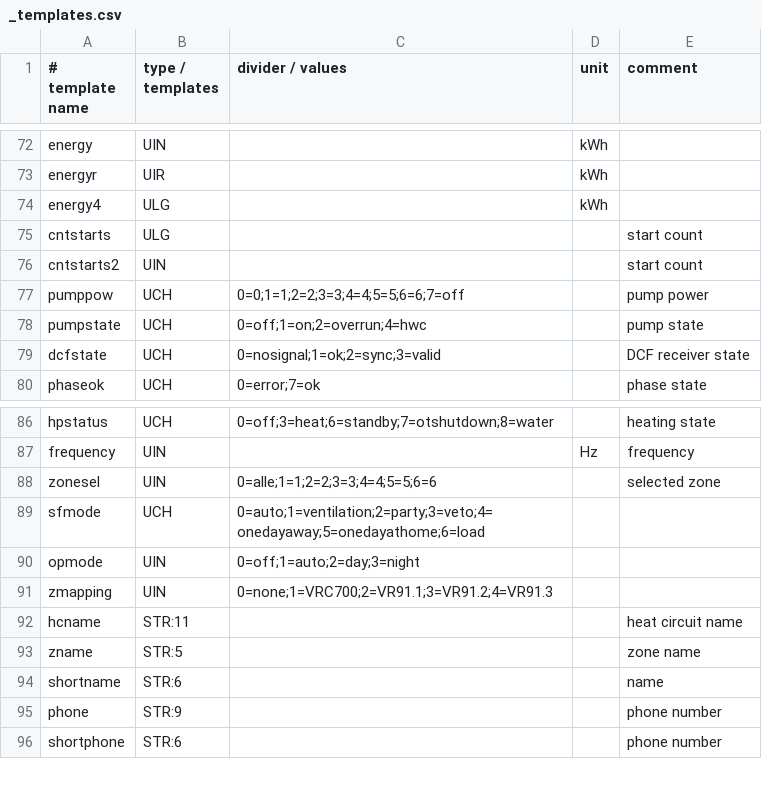
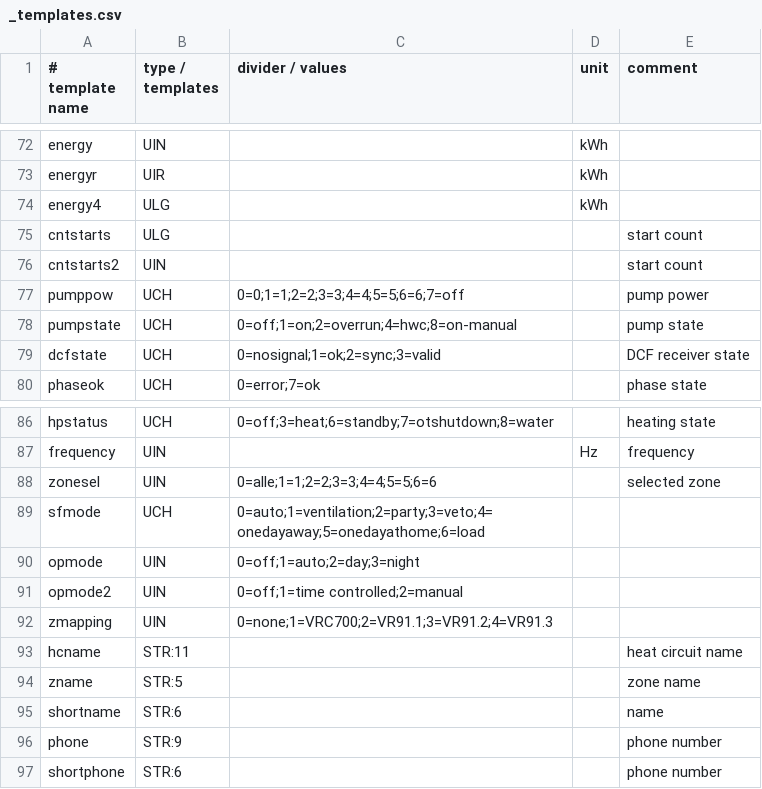
Before and after one commit to prehor/ebusd-config, a CSV file: ebusd-2.1.x/en/vaillant/_templates.csv, drawn as a sheet; only a part is shown, gaps mark what is left out.

```diff
--- a/ebusd-2.1.x/en/vaillant/_templates.csv
+++ b/ebusd-2.1.x/en/vaillant/_templates.csv
@@ -77,3 +77,3 @@ cntstarts2,UIN,,,start count
 pumppow,UCH,0=0;1=1;2=2;3=3;4=4;5=5;6=6;7=off,,pump power
-pumpstate,UCH,0=off;1=on;2=overrun;4=hwc,,pump state
+pumpstate,UCH,0=off;1=on;2=overrun;4=hwc;8=on-manual,,pump state
 dcfstate,UCH,0=nosignal;1=ok;2=sync;3=valid,,DCF receiver state
@@ -90,2 +90,3 @@ sfmode,UCH,0=auto;1=ventilation;2=party;3=veto;4=onedayaway;5=onedayathome;6=loa
 opmode,UIN,0=off;1=auto;2=day;3=night,,
+opmode2,UIN,0=off;1=time controlled;2=manual,,
 zmapping,UIN,0=none;1=VRC700;2=VR91.1;3=VR91.2;4=VR91.3,,
```
Also changed, not shown: ebusd-2.1.x/en/vaillant/15.ctlv2.csv, 1 other file.
